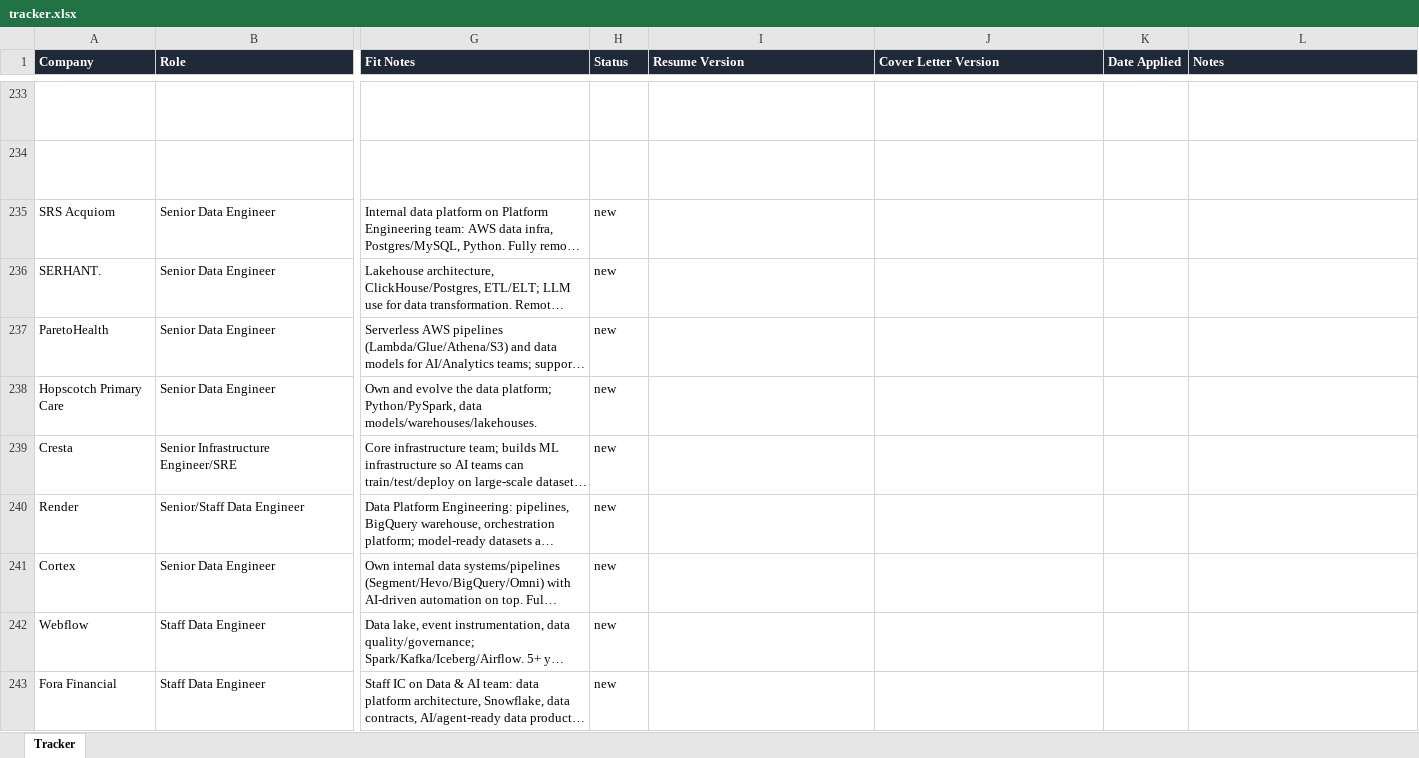
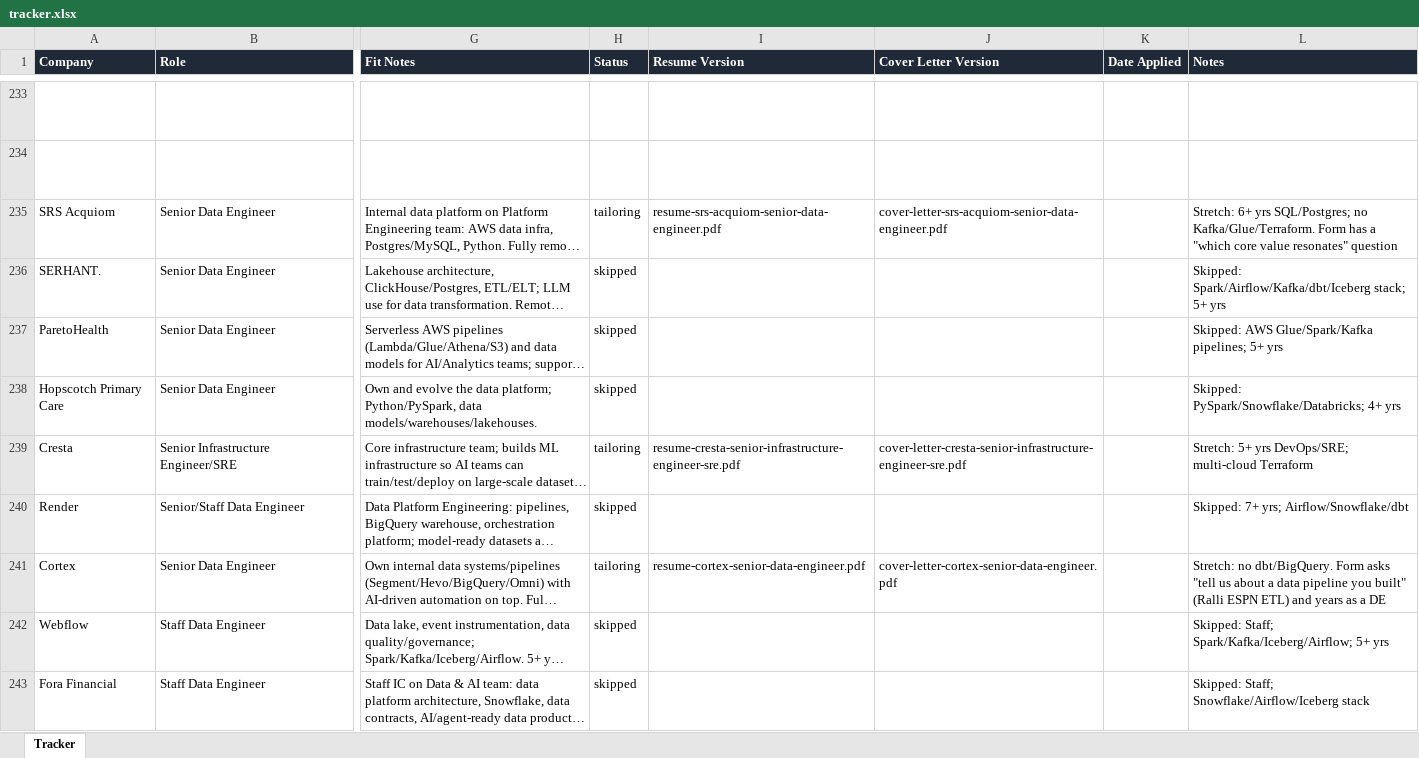
Before and after one commit to jacksturt/job-search, an Excel workbook: tracker.xlsx, sheet Tracker, drawn as a sheet; only a part is shown, gaps mark what is left out; long unchanged cells end in …; values as stored, in another font and other column widths than the file's, no borders; the diff names each change by its address in the sheet, - before the commit and + after, or states it on an @@ line.

```diff
--- a/tracker.xlsx (sheet Tracker)
+++ b/tracker.xlsx (sheet Tracker)
-H235 (Status): new
+H235 (Status): tailoring
-I235 (Resume Version): (empty)
+I235 (Resume Version): resume-srs-acquiom-senior-data-engineer.pdf
-J235 (Cover Letter Version): (empty)
+J235 (Cover Letter Version): cover-letter-srs-acquiom-senior-data-engineer.pdf
-L235 (Notes): (empty)
+L235 (Notes): Stretch: 6+ yrs SQL/Postgres; no Kafka/Glue/Terraform. Form has a "which core value resonates" question
-H236:H238 (Status): new
+H236:H238 (Status): skipped
-L236 (Notes): (empty)
+L236 (Notes): Skipped: Spark/Airflow/Kafka/dbt/Iceberg stack; 5+ yrs
-L237 (Notes): (empty)
+L237 (Notes): Skipped: AWS Glue/Spark/Kafka pipelines; 5+ yrs
-L238 (Notes): (empty)
+L238 (Notes): Skipped: PySpark/Snowflake/Databricks; 4+ yrs
-H239 (Status): new
+H239 (Status): tailoring
-I239 (Resume Version): (empty)
+I239 (Resume Version): resume-cresta-senior-infrastructure-engineer-sre.pdf
-J239 (Cover Letter Version): (empty)
+J239 (Cover Letter Version): cover-letter-cresta-senior-infrastructure-engineer-sre.pdf
-L239 (Notes): (empty)
+L239 (Notes): Stretch: 5+ yrs DevOps/SRE; multi-cloud Terraform
-H240 (Status): new
+H240 (Status): skipped
-L240 (Notes): (empty)
+L240 (Notes): Skipped: 7+ yrs; Airflow/Snowflake/dbt
-H241 (Status): new
+H241 (Status): tailoring
-I241 (Resume Version): (empty)
+I241 (Resume Version): resume-cortex-senior-data-engineer.pdf
-J241 (Cover Letter Version): (empty)
+J241 (Cover Letter Version): cover-letter-cortex-senior-data-engineer.pdf
-L241 (Notes): (empty)
+L241 (Notes): Stretch: no dbt/BigQuery. Form asks "tell us about a data pipeline you built" (Ralli ESPN ETL) and years as a DE
-H242:H243 (Status): new
+H242:H243 (Status): skipped
-L242 (Notes): (empty)
+L242 (Notes): Skipped: Staff; Spark/Kafka/Iceberg/Airflow; 5+ yrs
-L243 (Notes): (empty)
+L243 (Notes): Skipped: Staff; Snowflake/Airflow/Iceberg stack
```
Also changed, not shown: 12 other files.
